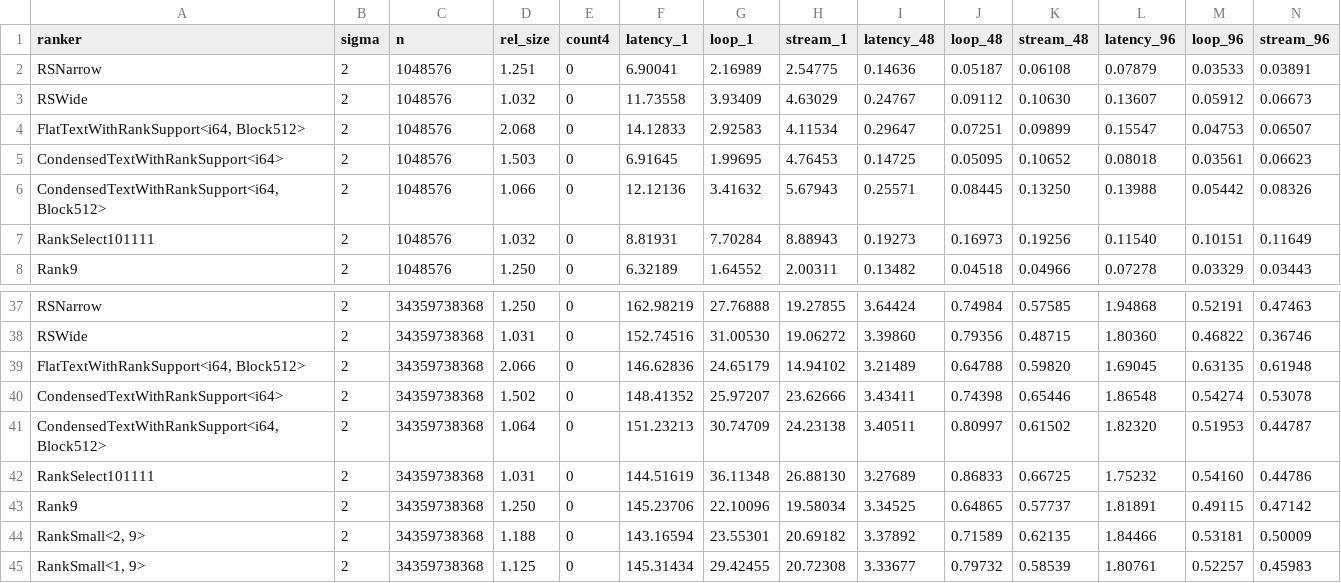
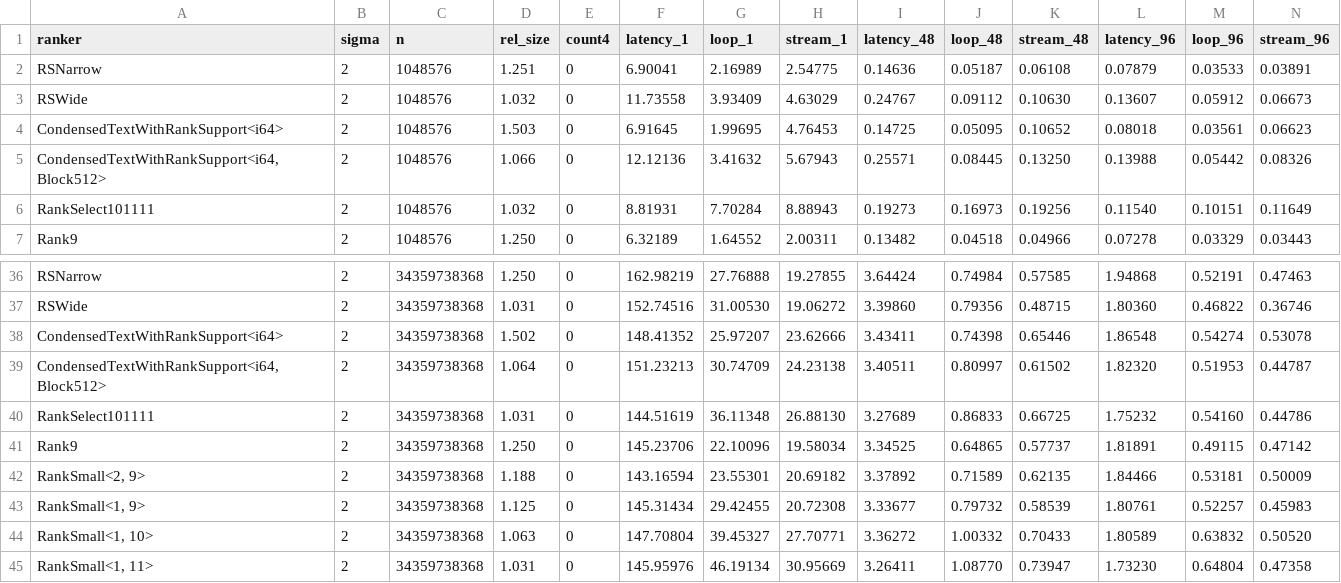
Before and after one commit to RagnarGrootKoerkamp/quadrank, a CSV file: evals/rank-server.csv, drawn as a sheet; only a part is shown, gaps mark what is left out; the shorter side is filled out with more unchanged rows.

Commit message:
[evals] Measure cache misses and print table

```diff
--- a/evals/rank-server.csv
+++ b/evals/rank-server.csv
@@ -3,3 +3,2 @@ ranker,sigma,n,rel_size,count4,latency_1,loop_1,stream_1,latency_48,loop_48,stre
 "RSWide",2,1048576,1.032,0,11.73558,3.93409,4.63029,0.24767,0.09112,0.10630,0.13607,0.05912,0.06673
-"FlatTextWithRankSupport<i64, Block512>",2,1048576,2.068,0,14.12833,2.92583,4.11534,0.29647,0.07251,0.09899,0.15547,0.04753,0.06507
 "CondensedTextWithRankSupport<i64>",2,1048576,1.503,0,6.91645,1.99695,4.76453,0.14725,0.05095,0.10652,0.08018,0.03561,0.06623
@@ -38,3 +37,2 @@ ranker,sigma,n,rel_size,count4,latency_1,loop_1,stream_1,latency_48,loop_48,stre
 "RSWide",2,34359738368,1.031,0,152.74516,31.00530,19.06272,3.39860,0.79356,0.48715,1.80360,0.46822,0.36746
-"FlatTextWithRankSupport<i64, Block512>",2,34359738368,2.066,0,146.62836,24.65179,14.94102,3.21489,0.64788,0.59820,1.69045,0.63135,0.61948
 "CondensedTextWithRankSupport<i64>",2,34359738368,1.502,0,148.41352,25.97207,23.62666,3.43411,0.74398,0.65446,1.86548,0.54274,0.53078
```
Also changed, not shown: 7 other files.
